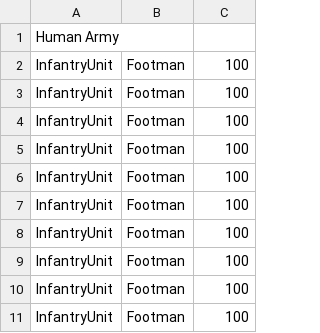
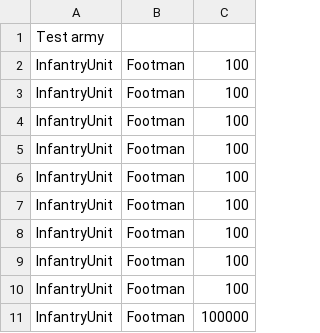
Before and after one commit to eriskjel/Wargames, a CSV file: csv/test.csv, drawn as a sheet.

```diff
--- a/csv/test.csv
+++ b/csv/test.csv
@@ -1,2 +1,2 @@
-Human Army
+Test army
 InfantryUnit,Footman,100
@@ -10,2 +10,2 @@ InfantryUnit,Footman,100
 InfantryUnit,Footman,100
-InfantryUnit,Footman,100
+InfantryUnit,Footman,100000
```
Also changed, not shown: csv/army.csv, 2 other files.
